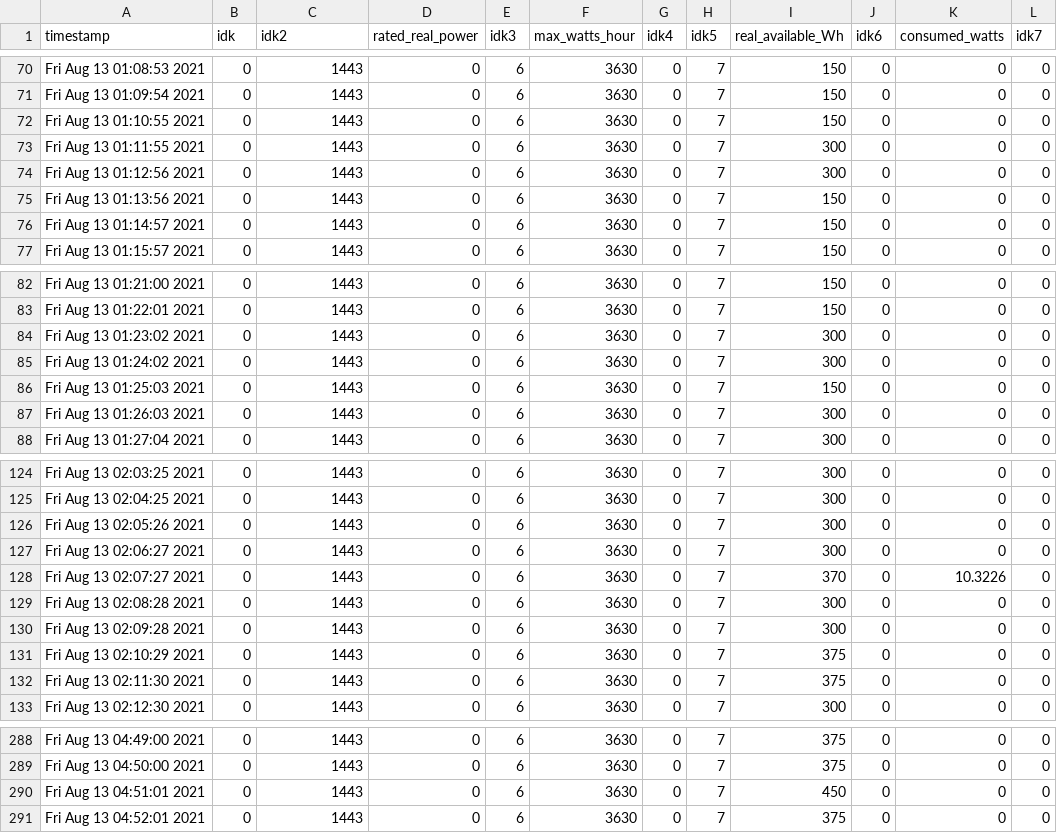
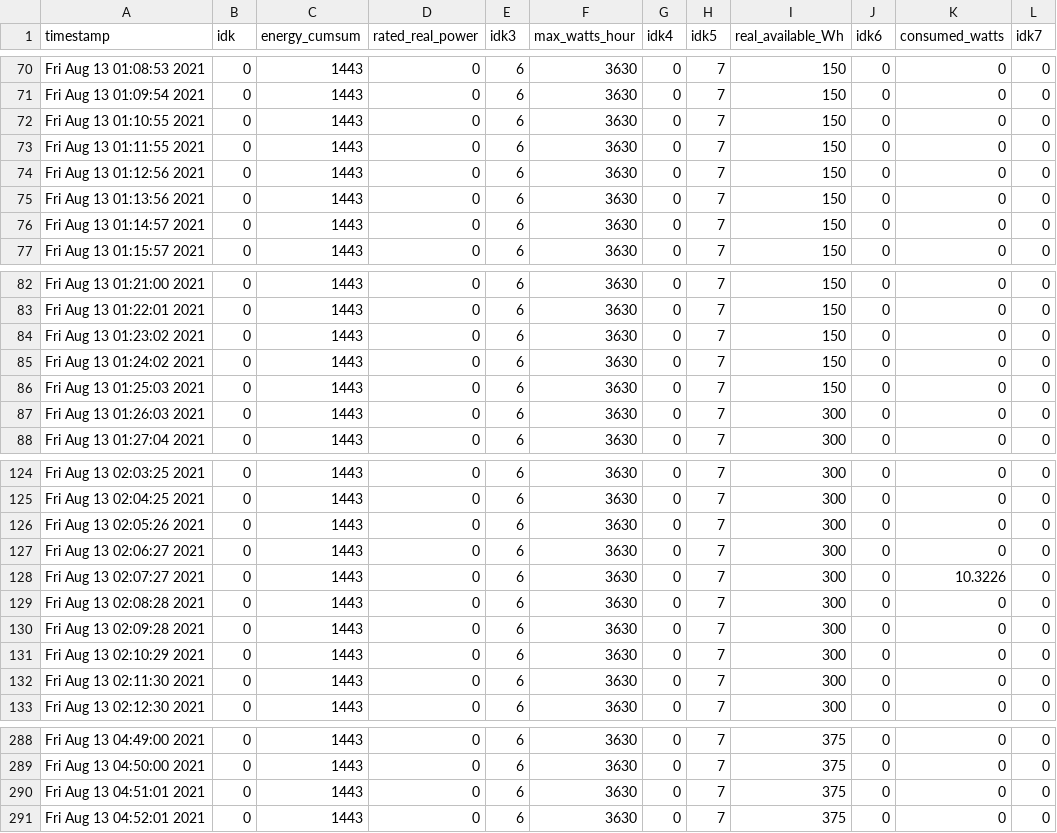
Before and after one commit to MidrarAdham/emcb-use-cases, a CSV file: Programmable_Load_Control/Data/final_logs/hpwh_logs/hpwh_no_load_up_emcb_closed.csv, drawn as a sheet; only a part is shown, gaps mark what is left out; the diff names each change by its address in the sheet, - before the commit and + after, or states it on an @@ line.

```diff
--- a/Programmable_Load_Control/Data/final_logs/hpwh_logs/hpwh_no_load_up_emcb_closed.csv
+++ b/Programmable_Load_Control/Data/final_logs/hpwh_logs/hpwh_no_load_up_emcb_closed.csv
-C1: idk2
+C1: energy_cumsum
-I73:I74 (real_available_Wh): 300
+I73:I74 (real_available_Wh): 150
-I84:I85 (real_available_Wh): 300
+I84:I85 (real_available_Wh): 150
-I128 (real_available_Wh): 370
+I128 (real_available_Wh): 300
-I131:I132 (real_available_Wh): 375
+I131:I132 (real_available_Wh): 300
-I290 (real_available_Wh): 450
+I290 (real_available_Wh): 375
```
Also changed, not shown: 12 other files.
